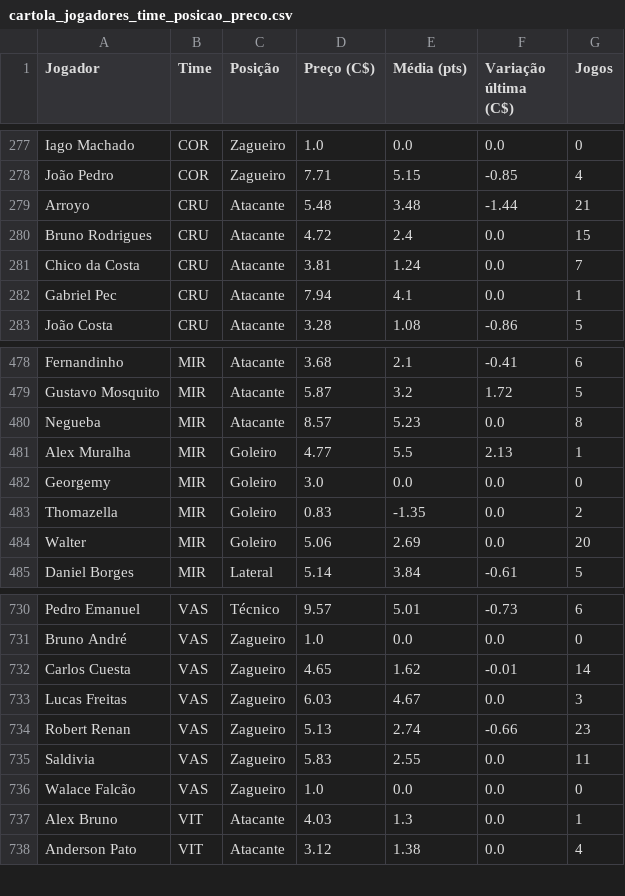
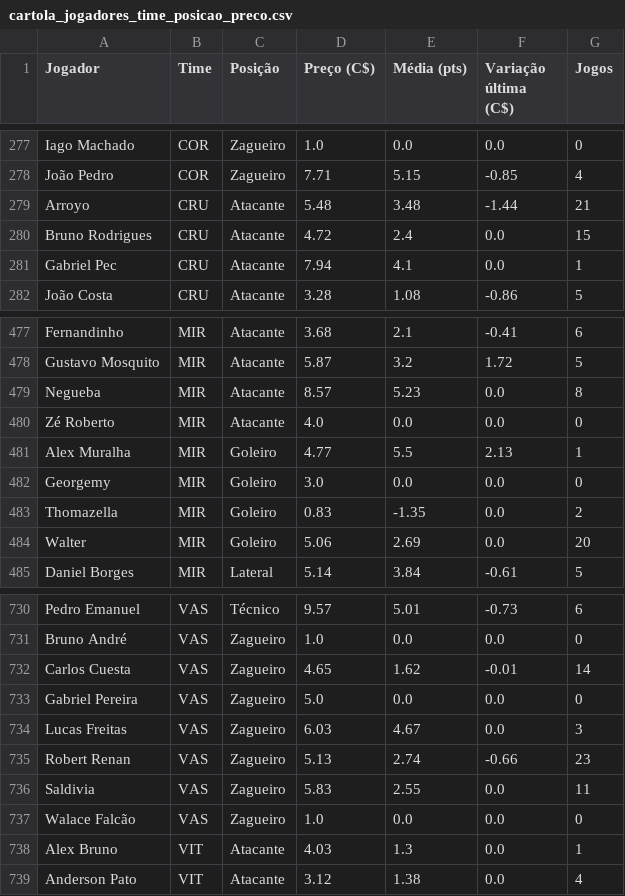
Before and after one commit to renatovarges/Live-TCC-Projeto-FInal, a CSV file: cartola_jogadores_time_posicao_preco.csv, drawn as a sheet; only a part is shown, gaps mark what is left out.

```diff
--- a/cartola_jogadores_time_posicao_preco.csv
+++ b/cartola_jogadores_time_posicao_preco.csv
@@ -280,3 +280,2 @@ Arroyo,CRU,Atacante,5.48,3.48,-1.44,21
 Bruno Rodrigues,CRU,Atacante,4.72,2.4,0.0,15
-Chico da Costa,CRU,Atacante,3.81,1.24,0.0,7
 Gabriel Pec,CRU,Atacante,7.94,4.1,0.0,1
@@ -480,2 +479,3 @@ Gustavo Mosquito,MIR,Atacante,5.87,3.2,1.72,5
 Negueba,MIR,Atacante,8.57,5.23,0.0,8
+Zé Roberto,MIR,Atacante,4.0,0.0,0.0,0
 Alex Muralha,MIR,Goleiro,4.77,5.5,2.13,1
@@ -732,2 +732,3 @@ Bruno André,VAS,Zagueiro,1.0,0.0,0.0,0
 Carlos Cuesta,VAS,Zagueiro,4.65,1.62,-0.01,14
+Gabriel Pereira,VAS,Zagueiro,5.0,0.0,0.0,0
 Lucas Freitas,VAS,Zagueiro,6.03,4.67,0.0,3
```
